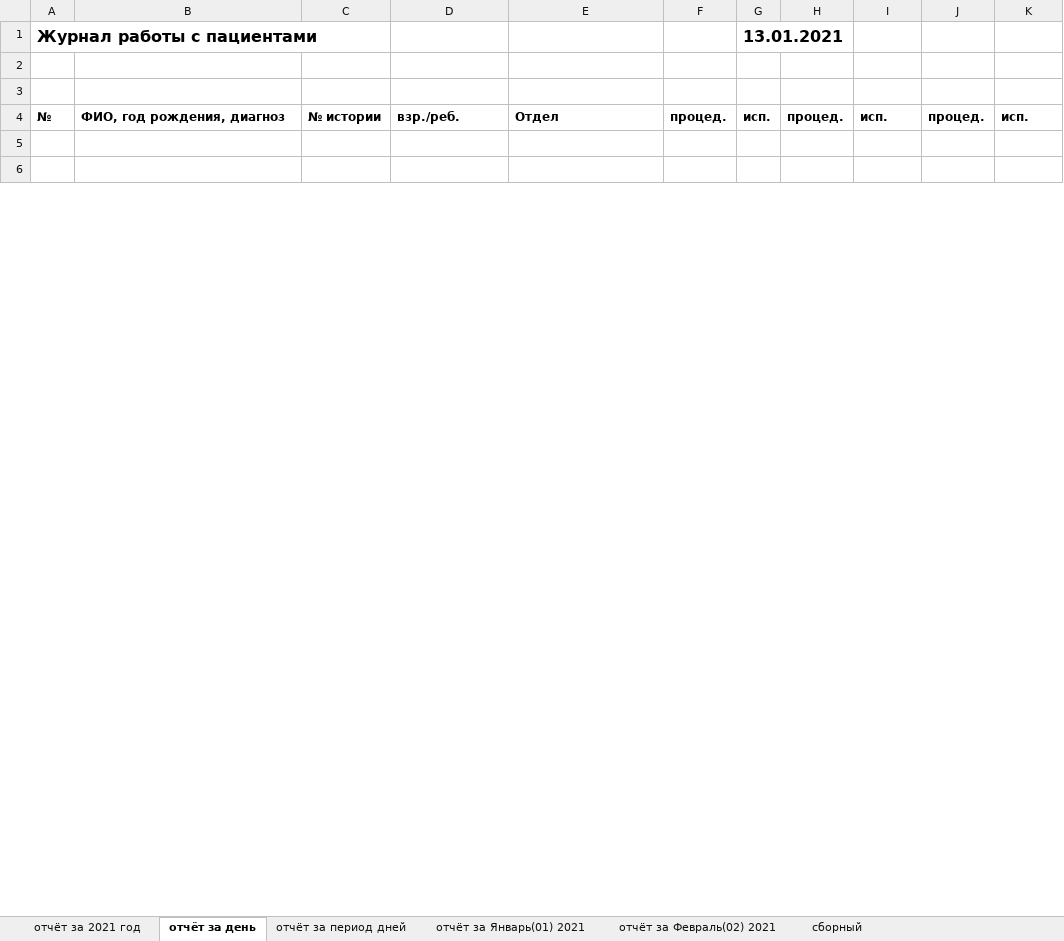
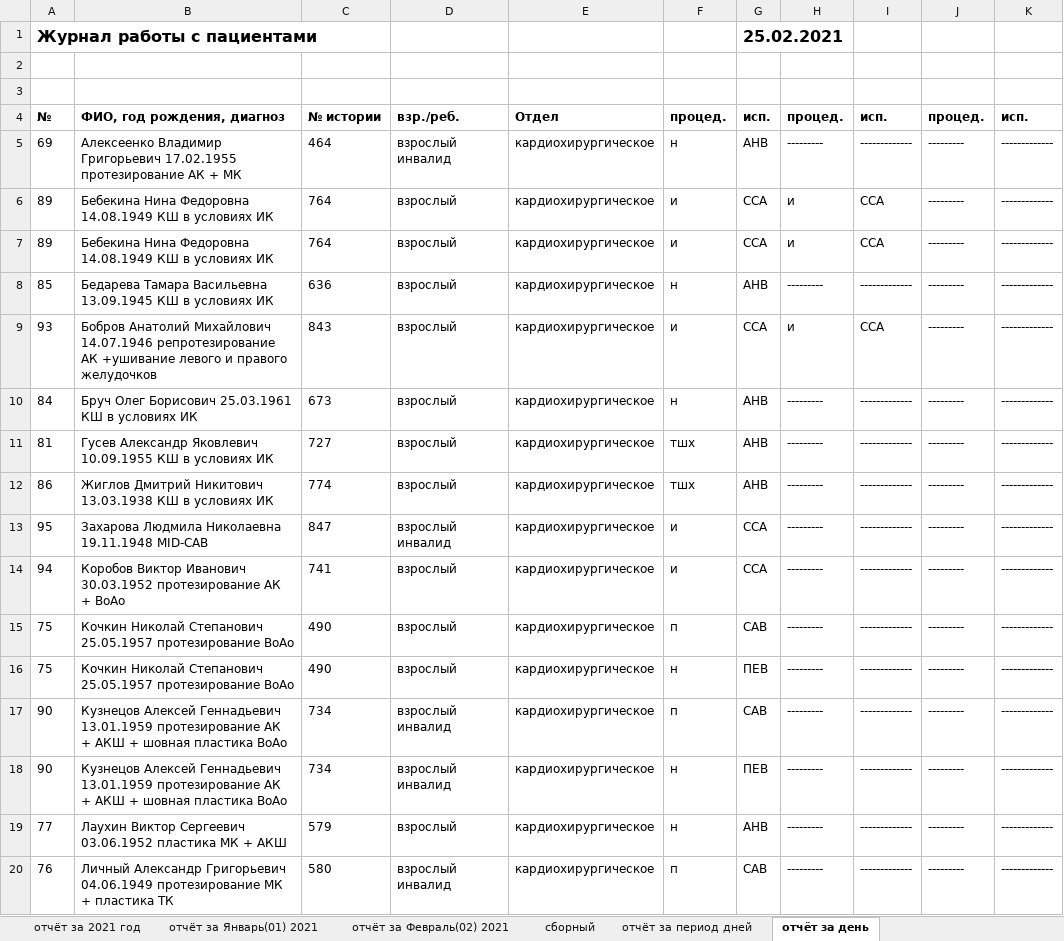
Before and after one commit to PolkovnikovPavel/collection_lfk, an Excel workbook: test.xlsx, sheet отчёт за день, drawn as a sheet; only a part is shown; the shorter side is filled out with more unchanged rows; values as stored, in another font and other column widths than the file's, no borders; the diff covers the shown part only; the diff names each change by its address in the sheet, - before the commit and + after, or states it on an @@ line.

```diff
--- a/test.xlsx (sheet отчёт за день)
+++ b/test.xlsx (sheet отчёт за день)
@@ sheet tab order changed: отчёт за 2021 год | отчёт за Январь(01) 2021 | отчёт за Февраль(02) 2021 | сборный | отчёт за период дней | отчёт за день @@
-G1: 13.01.2021
+G1: 25.02.2021
+row 5: 69 | Алексеенко Владимир Григорьевич 17.02.1955 протезирование АК + МК | 464 | взрослый инвалид | кардиохирургическое | н | АНВ | --------- | ------------- | --------- | -------------
+row 6: 89 | Бебекина Нина Федоровна 14.08.1949 КШ в условиях ИК | 764 | взрослый | кардиохирургическое | и | ССА | и | ССА | --------- | -------------
+row 7: 89 | Бебекина Нина Федоровна 14.08.1949 КШ в условиях ИК | 764 | взрослый | кардиохирургическое | и | ССА | и | ССА | --------- | -------------
+row 8: 85 | Бедарева Тамара Васильевна 13.09.1945 КШ в условиях ИК | 636 | взрослый | кардиохирургическое | н | АНВ | --------- | ------------- | --------- | -------------
+row 9: 93 | Бобров Анатолий Михайлович 14.07.1946 репротезирование АК +ушивание левого и правого желудочков | 843 | взрослый | кардиохирургическое | и | ССА | и | ССА | --------- | -------------
+row 10: 84 | Бруч Олег Борисович 25.03.1961 КШ в условиях ИК | 673 | взрослый | кардиохирургическое | н | АНВ | --------- | ------------- | --------- | -------------
+row 11: 81 | Гусев Александр Яковлевич 10.09.1955 КШ в условиях ИК | 727 | взрослый | кардиохирургическое | тшх | АНВ | --------- | ------------- | --------- | -------------
+row 12: 86 | Жиглов Дмитрий Никитович 13.03.1938 КШ в условиях ИК | 774 | взрослый | кардиохирургическое | тшх | АНВ | --------- | ------------- | --------- | -------------
+row 13: 95 | Захарова Людмила Николаевна 19.11.1948 MID-CAB | 847 | взрослый инвалид | кардиохирургическое | и | ССА | --------- | ------------- | --------- | -------------
+row 14: 94 | Коробов Виктор Иванович 30.03.1952 протезирование АК + ВоАо | 741 | взрослый | кардиохирургическое | и | ССА | --------- | ------------- | --------- | -------------
+row 15: 75 | Кочкин Николай Степанович 25.05.1957 протезирование ВоАо | 490 | взрослый | кардиохирургическое | п | САВ | --------- | ------------- | --------- | -------------
+row 16: 75 | Кочкин Николай Степанович 25.05.1957 протезирование ВоАо | 490 | взрослый | кардиохирургическое | н | ПЕВ | --------- | ------------- | --------- | -------------
+row 17: 90 | Кузнецов Алексей Геннадьевич 13.01.1959 протезирование АК + АКШ + шовная пластика ВоАо | 734 | взрослый инвалид | кардиохирургическое | п | САВ | --------- | ------------- | --------- | -------------
+row 18: 90 | Кузнецов Алексей Геннадьевич 13.01.1959 протезирование АК + АКШ + шовная пластика ВоАо | 734 | взрослый инвалид | кардиохирургическое | н | ПЕВ | --------- | ------------- | --------- | -------------
+row 19: 77 | Лаухин Виктор Сергеевич 03.06.1952 пластика МК + АКШ | 579 | взрослый | кардиохирургическое | н | АНВ | --------- | ------------- | --------- | -------------
+row 20: 76 | Личный Александр Григорьевич 04.06.1949 протезирование МК + пластика ТК | 580 | взрослый инвалид | кардиохирургическое | п | САВ | --------- | ------------- | --------- | -------------
```
Also changed, not shown: 18 added rows and 1 removed row elsewhere in this sheet, sheet отчёт за период дней, 7 other files.
